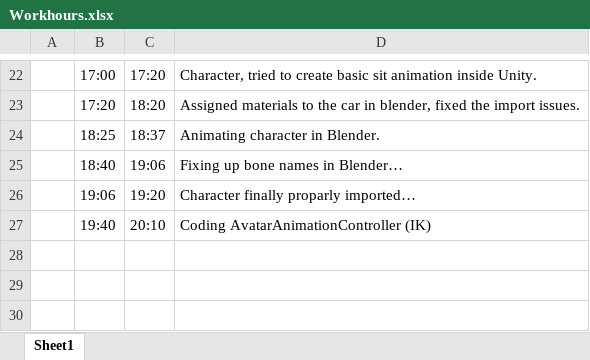
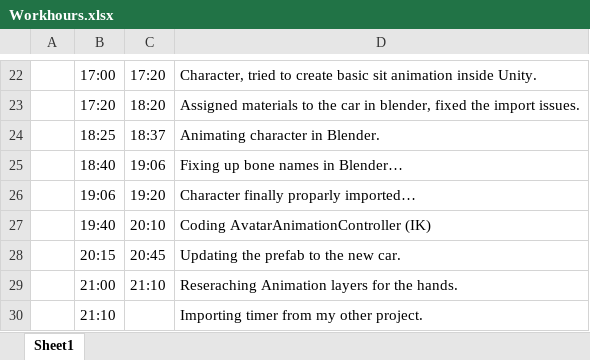
Before and after one commit to BarthaSzabolcs/SimpleAuto-Unity, an Excel workbook: Documentation/Workhours.xlsx, sheet Sheet1, drawn as a sheet; only a part is shown, gaps mark what is left out; values as stored, in another font and other column widths than the file's, no borders; the diff names each change by its address in the sheet, - before the commit and + after, or states it on an @@ line.

Commit message:
Car prefab updated, Grab blend tree added.

```diff
--- a/Documentation/Workhours.xlsx (sheet Sheet1)
+++ b/Documentation/Workhours.xlsx (sheet Sheet1)
+row 28:  | 20:15 | 20:45 | Updating the prefab to the new car.
+row 29:  | 21:00 | 21:10 | Reseraching Animation layers for the hands.
+row 30:  | 21:10 |  | Importing timer from my other project.
```
Also changed, not shown: 14 other files.
